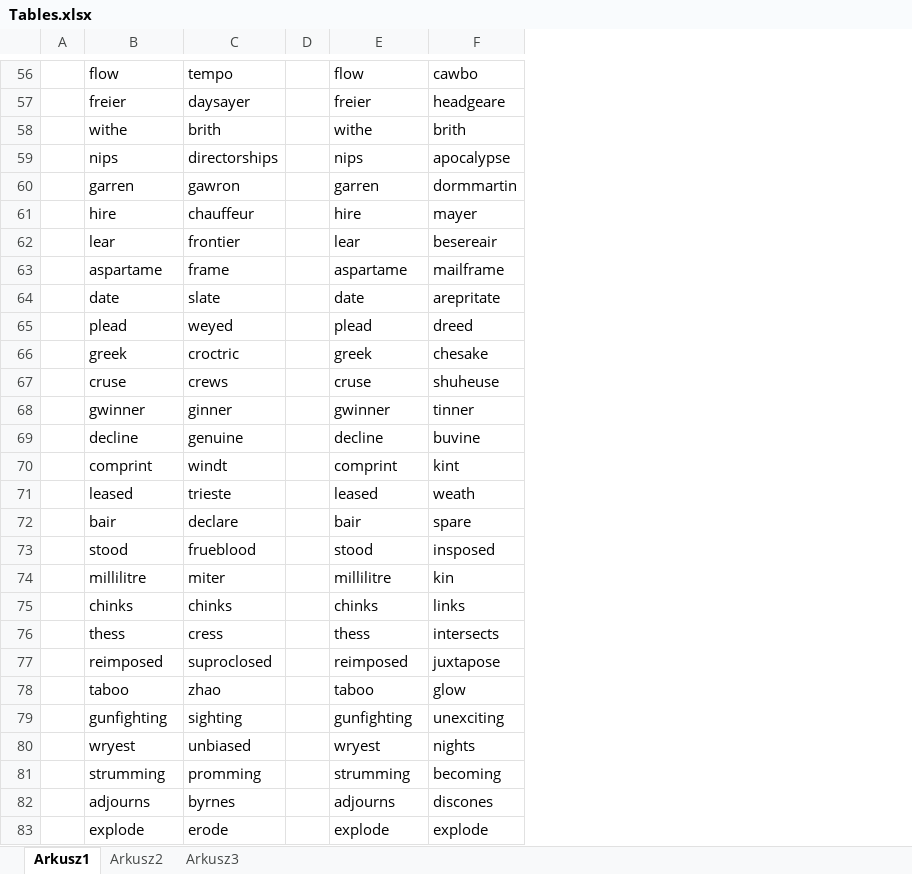
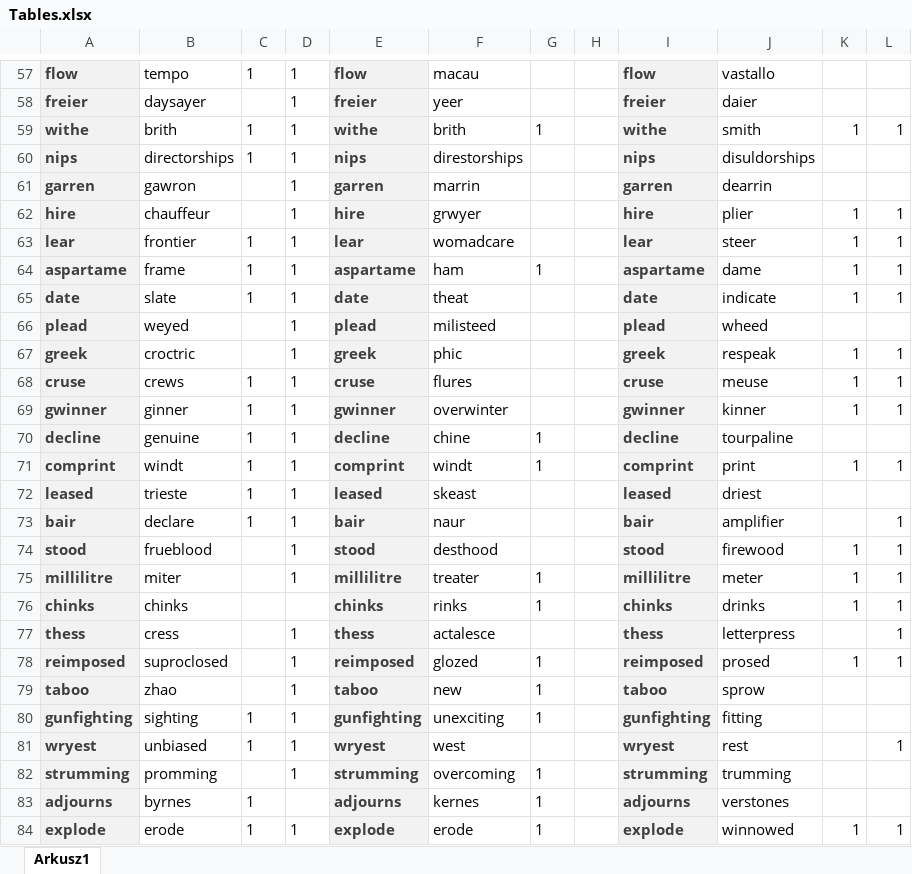
Before and after one commit to WojSkwie/MADW, an Excel workbook: wykresy/Tables.xlsx, sheet Arkusz1, drawn as a sheet; only a part is shown, gaps mark what is left out; values as stored, in another font and other column widths than the file's, no borders; removed rows and columns are numbered as before the commit, all else as after; the diff covers the shown part only; the diff names each change by its address in the sheet, - before the commit and + after, or states it on an @@ line.

```diff
--- a/wykresy/Tables.xlsx (sheet Arkusz1)
+++ b/wykresy/Tables.xlsx (sheet Arkusz1)
-sheet tab: Arkusz2
-sheet tab: Arkusz3
-column A, empty
+column C, rows 57-84: 1 |  | 1 | 1 |  |  | 1 | 1 | 1 |  |  | 1 | 1 | 1 | 1 | 1 | 1 |  |  |  |  |  |  | 1 | 1 |  | 1 | 1
+column D, rows 57-84: 1 | 1 | 1 | 1 | 1 | 1 | 1 | 1 | 1 | 1 | 1 | 1 | 1 | 1 | 1 | 1 | 1 | 1 | 1 |  | 1 | 1 | 1 | 1 | 1 | 1 |  | 1
+column E, rows 57-84: flow | freier | withe | nips | garren | hire | lear | aspartame | date | plead | greek | cruse | gwinner | decline | comprint | leased | bair | stood | millilitre | chinks | thess | reimposed | taboo | gunfighting | wryest | strumming | adjourns | explode
+column F, rows 57-84: macau | yeer | brith | direstorships | marrin | grwyer | womadcare | ham | theat | milisteed | phic | flures | overwinter | chine | windt | skeast | naur | desthood | treater | rinks | actalesce | glozed | new | unexciting | west | overcoming | kernes | erode
+column G, rows 59-84: 1 |  |  |  |  | 1 |  |  |  |  |  | 1 | 1 |  |  |  | 1 | 1 |  | 1 | 1 | 1 |  | 1 | 1 | 1
-column F, rows 56-83: cawbo | headgeare | brith | apocalypse | dormmartin | mayer | besereair | mailframe | arepritate | dreed | chesake | shuheuse | tinner | buvine | kint | weath | spare | insposed | kin | links | intersects | juxtapose | glow | unexciting | nights | becoming | discones | explode
+column J, rows 57-84: vastallo | daier | smith | disuldorships | dearrin | plier | steer | dame | indicate | wheed | respeak | meuse | kinner | tourpaline | print | driest | amplifier | firewood | meter | drinks | letterpress | prosed | sprow | fitting | rest | trumming | verstones | winnowed
+column K, rows 59-84: 1 |  |  | 1 | 1 | 1 | 1 |  | 1 | 1 | 1 |  | 1 |  |  | 1 | 1 | 1 |  | 1 |  |  |  |  |  | 1
+column L, rows 59-84: 1 |  |  | 1 | 1 | 1 | 1 |  | 1 | 1 | 1 |  | 1 |  | 1 | 1 | 1 | 1 | 1 | 1 |  |  | 1 |  |  | 1
@@ A57:A84 fill: none → #F2F2F2, bold: off → on, text colour: black → #3F3F3F @@
@@ I57:I84 fill: none → #F2F2F2, bold: off → on, text colour: black → #3F3F3F @@
```
Also changed, not shown: 105 added rows, 23 edited cells and cell formats elsewhere in this sheet, 9 other files.
